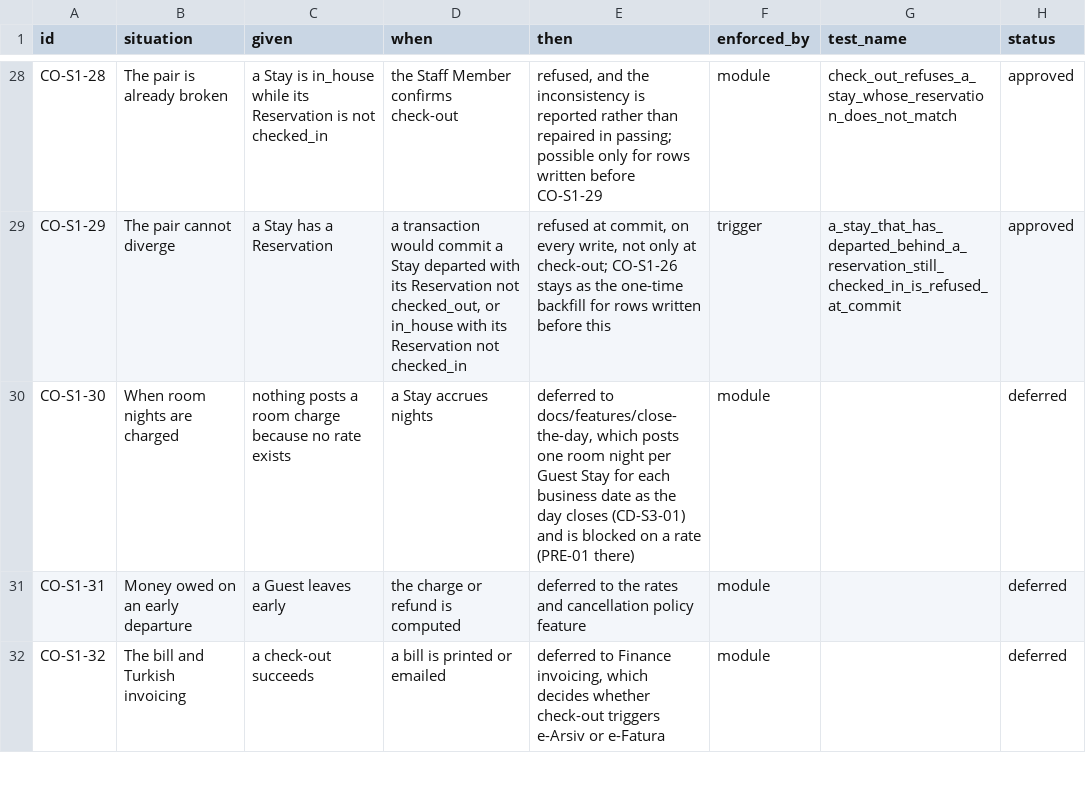
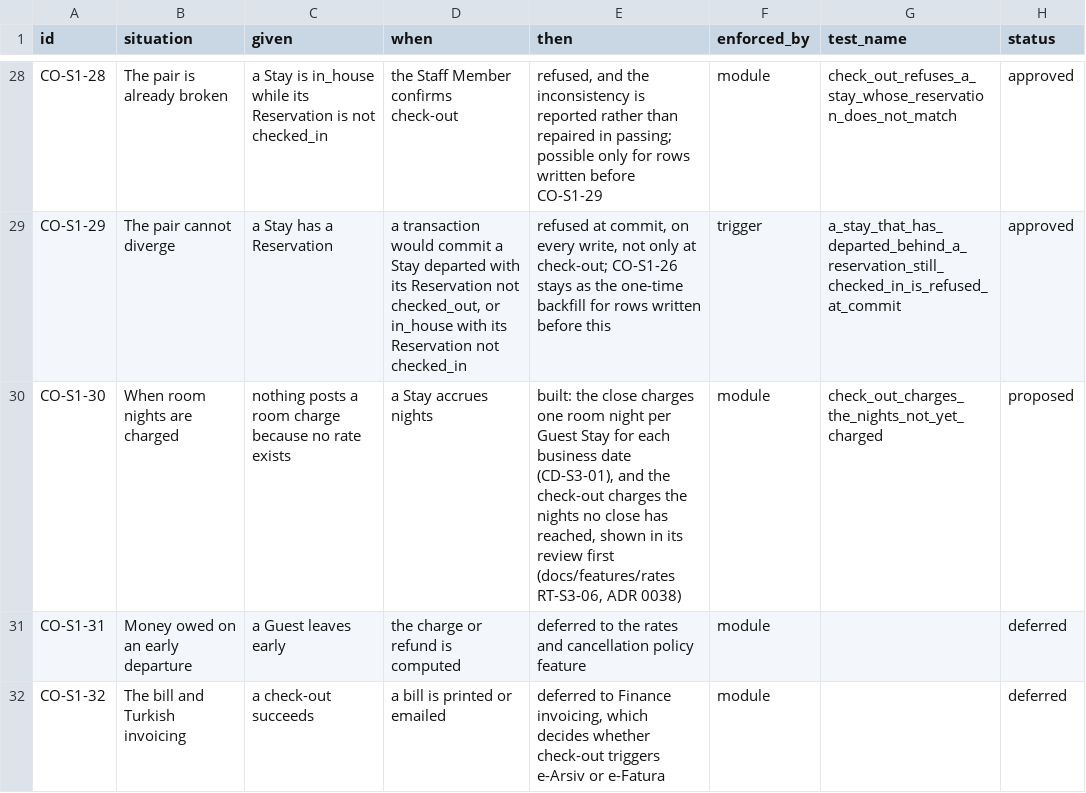
Before and after one commit to prizic/ranza, a CSV file: docs/features/check-out/edge-cases.csv, drawn as a sheet; only a part is shown, gaps mark what is left out.

```diff
--- a/docs/features/check-out/edge-cases.csv
+++ b/docs/features/check-out/edge-cases.csv
@@ -29,3 +29,3 @@ CO-S1-28,The pair is already broken,a Stay is in_house while its Reservation is
 CO-S1-29,The pair cannot diverge,a Stay has a Reservation,"a transaction would commit a Stay departed with its Reservation not checked_out, or in_house with its Reservation not checked_in","refused at commit, on every write, not only at check-out; CO-S1-26 stays as the one-time backfill for rows written before this",trigger,a_stay_that_has_departed_behind_a_reservation_still_checked_in_is_refused_at_commit,approved
-CO-S1-30,When room nights are charged,nothing posts a room charge because no rate exists,a Stay accrues nights,"deferred to docs/features/close-the-day, which posts one room night per Guest Stay for each business date as the day closes (CD-S3-01) and is blocked on a rate (PRE-01 there)",module,,deferred
+CO-S1-30,When room nights are charged,nothing posts a room charge because no rate exists,a Stay accrues nights,"built: the close charges one room night per Guest Stay for each business date (CD-S3-01), and the check-out charges the nights no close has reached, shown in its review first (docs/features/rates RT-S3-06, ADR 0038)",module,check_out_charges_the_nights_not_yet_charged,proposed
 CO-S1-31,Money owed on an early departure,a Guest leaves early,the charge or refund is computed,deferred to the rates and cancellation policy feature,module,,deferred
```
Also changed, not shown: docs/features/close-the-day/edge-cases.csv, docs/features/reservations-and-guests/edge-cases.csv, 37 other files.
